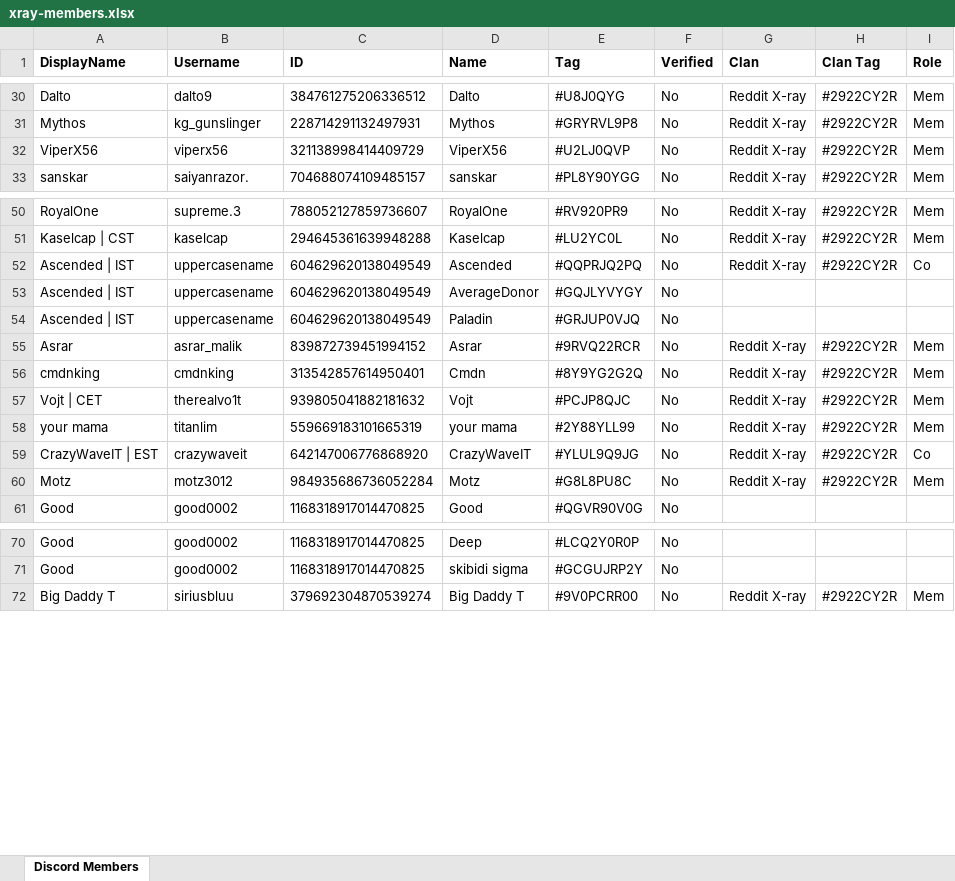
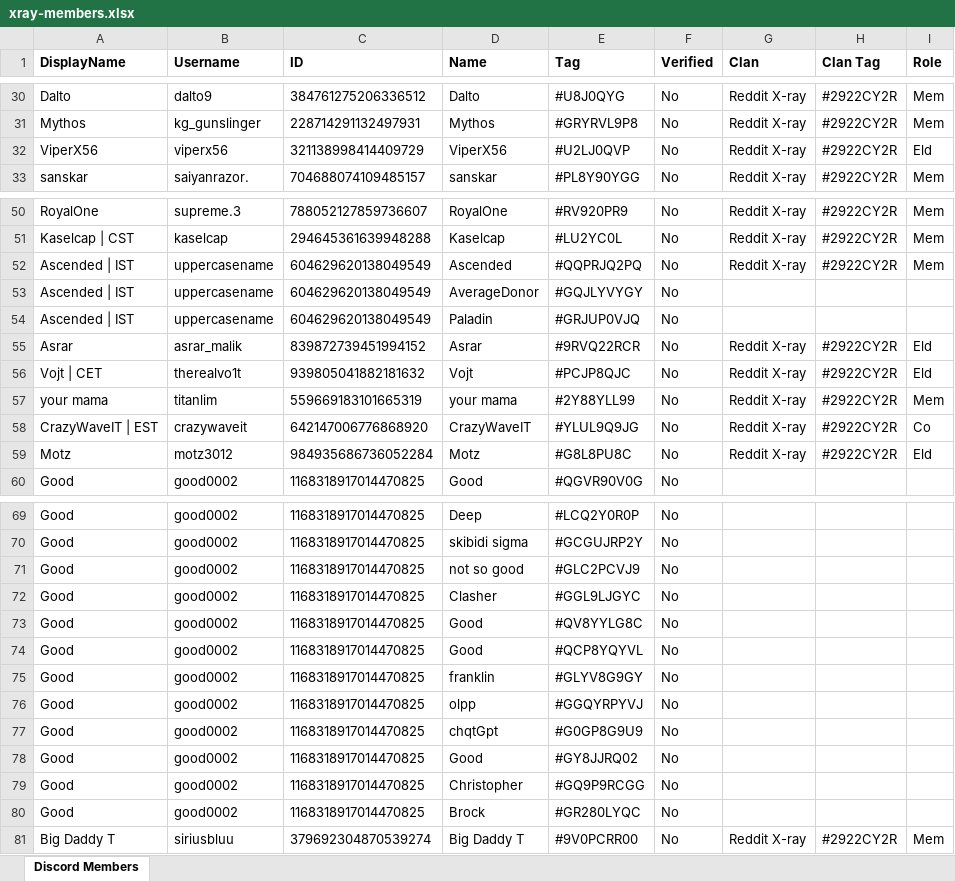
Before and after one commit to DrNekoSenpai/x-ray, an Excel workbook: xray-members.xlsx, sheet Discord Members, drawn as a sheet; only a part is shown, gaps mark what is left out; values as stored, in another font and other column widths than the file's, no borders; charts and pictures and conditional formats not drawn; removed rows and columns are numbered as before the commit, all else as after; the diff covers the shown part only; the diff names each change by its address in the sheet, - before the commit and + after, or states it on an @@ line.

```diff
--- a/xray-members.xlsx (sheet Discord Members)
+++ b/xray-members.xlsx (sheet Discord Members)
-I32 (Role): Mem
+I32 (Role): Eld
-I52 (Role): Co
+I52 (Role): Mem
-I55 (Role): Mem
+I55 (Role): Eld
-row 56: cmdnking | cmdnking | 313542857614950401 | Cmdn | #8Y9YG2G2Q | No | Reddit X-ray | #2922CY2R | Mem
-I56 (Role): Mem
+I56 (Role): Eld
-I59 (Role): Mem
+I59 (Role): Eld
+row 71: Good | good0002 | 1168318917014470825 | not so good | #GLC2PCVJ9 | No
+row 72: Good | good0002 | 1168318917014470825 | Clasher | #GGL9LJGYC | No
+row 73: Good | good0002 | 1168318917014470825 | Good | #QV8YYLG8C | No
+row 74: Good | good0002 | 1168318917014470825 | Good | #QCP8YQYVL | No
+row 75: Good | good0002 | 1168318917014470825 | franklin | #GLYV8G9GY | No
+row 76: Good | good0002 | 1168318917014470825 | olpp | #GGQYRPYVJ | No
+row 77: Good | good0002 | 1168318917014470825 | chqtGpt | #G0GP8G9U9 | No
+row 78: Good | good0002 | 1168318917014470825 | Good | #GY8JJRQ02 | No
+row 79: Good | good0002 | 1168318917014470825 | Christopher | #GQ9P9RCGG | No
+row 80: Good | good0002 | 1168318917014470825 | Brock | #GR280LYQC | No
```
Also changed, not shown: 8 edited cells elsewhere in this sheet, 34 other files.
